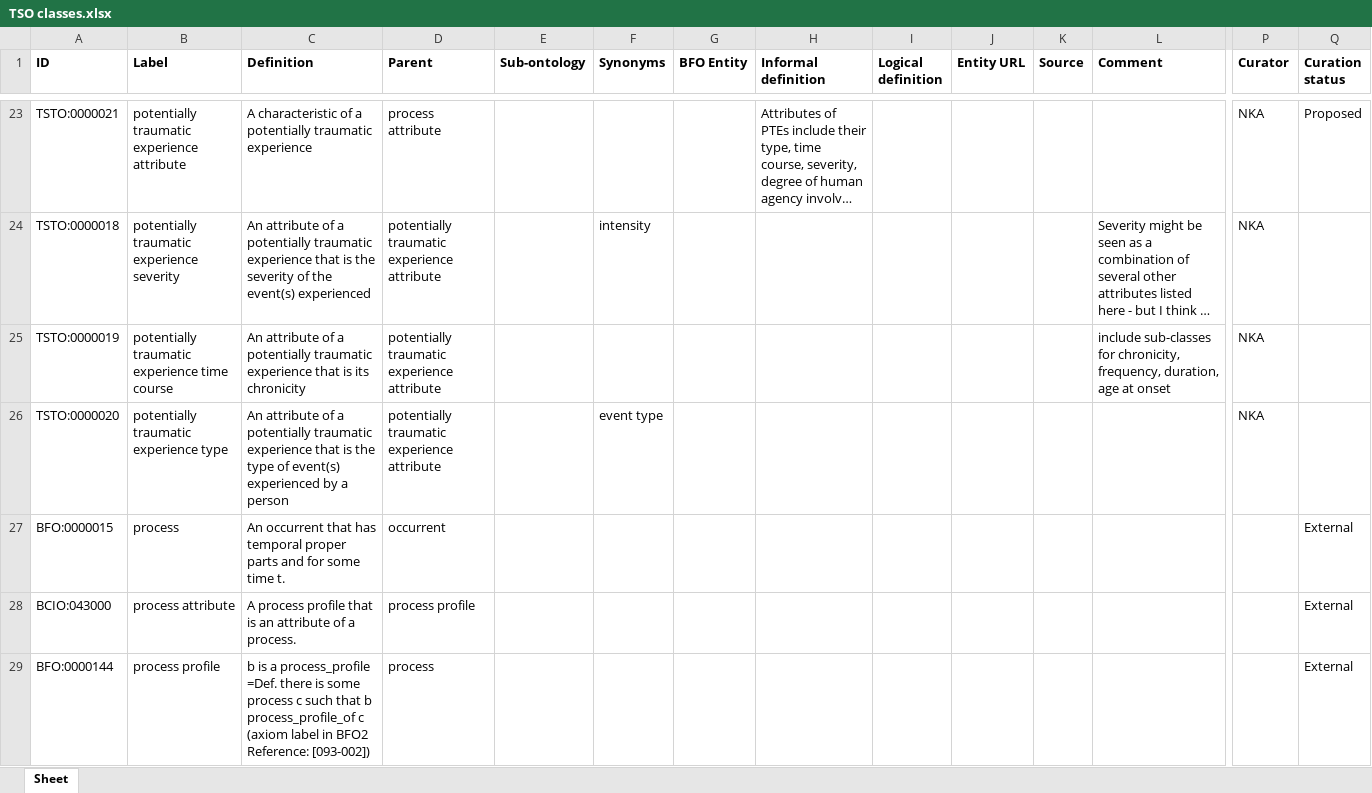
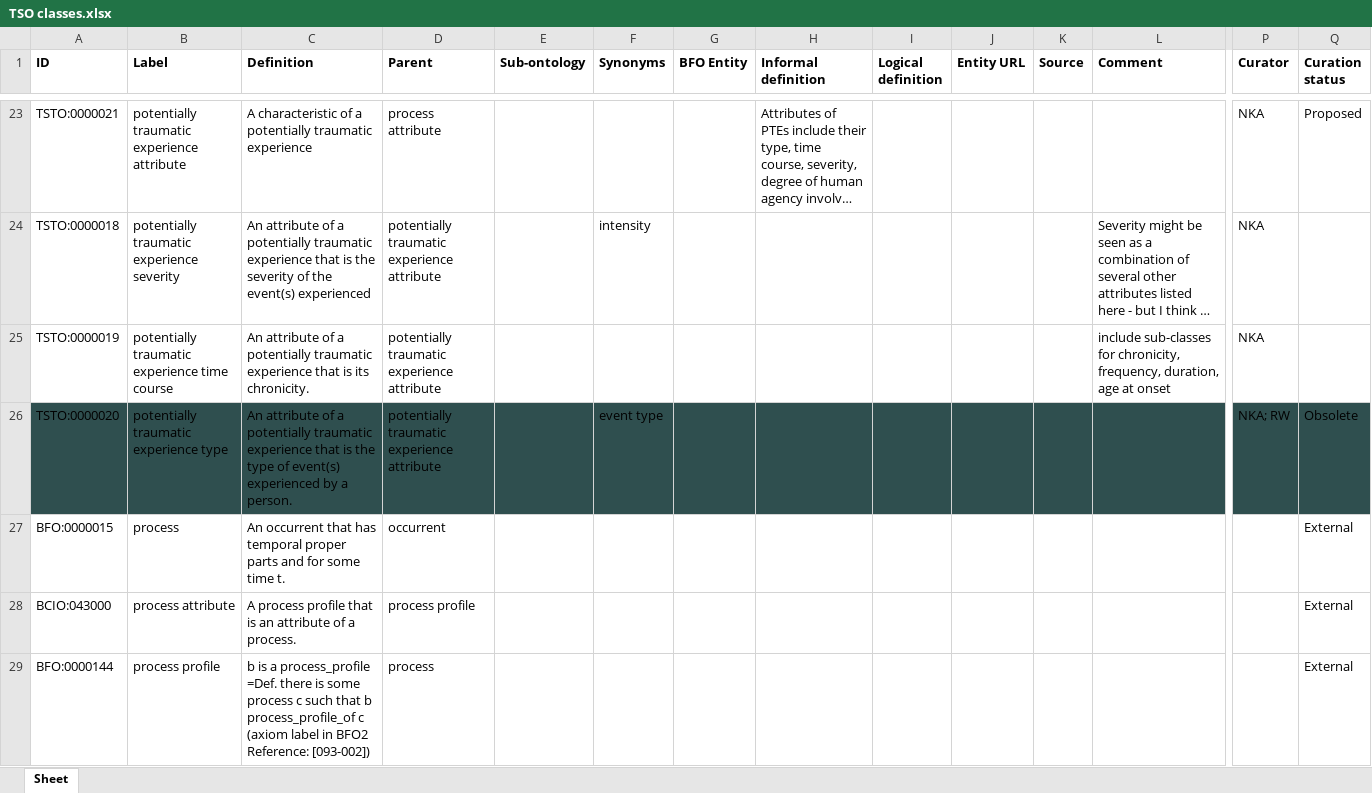
Before and after one commit to robertjwest/Potentially-Traumatic-Experiences-Ontology, an Excel workbook: TSO classes.xlsx, sheet Sheet, drawn as a sheet; only a part is shown, gaps mark what is left out; long unchanged cells end in …; values as stored, in another font and other column widths than the file's, no borders; the diff covers the shown part only; the diff names each change by its address in the sheet, - before the commit and + after, or states it on an @@ line.

Commit message:
Updating TSO classes.xlsx

```diff
--- a/TSO classes.xlsx (sheet Sheet)
+++ b/TSO classes.xlsx (sheet Sheet)
-C25 (Definition): …is its chronicity
+C25 (Definition): …is its chronicity.
-A26:Q26 fill: none
+A26:Q26 fill: #2F4F4F
-C26 (Definition): …by a person
+C26 (Definition): …by a person.
-P26 (Curator): NKA
+P26 (Curator): NKA; RW
-Q26 (Curation status): (empty)
+Q26 (Curation status): Obsolete
```
Also changed, not shown: cell formats elsewhere in this sheet.
